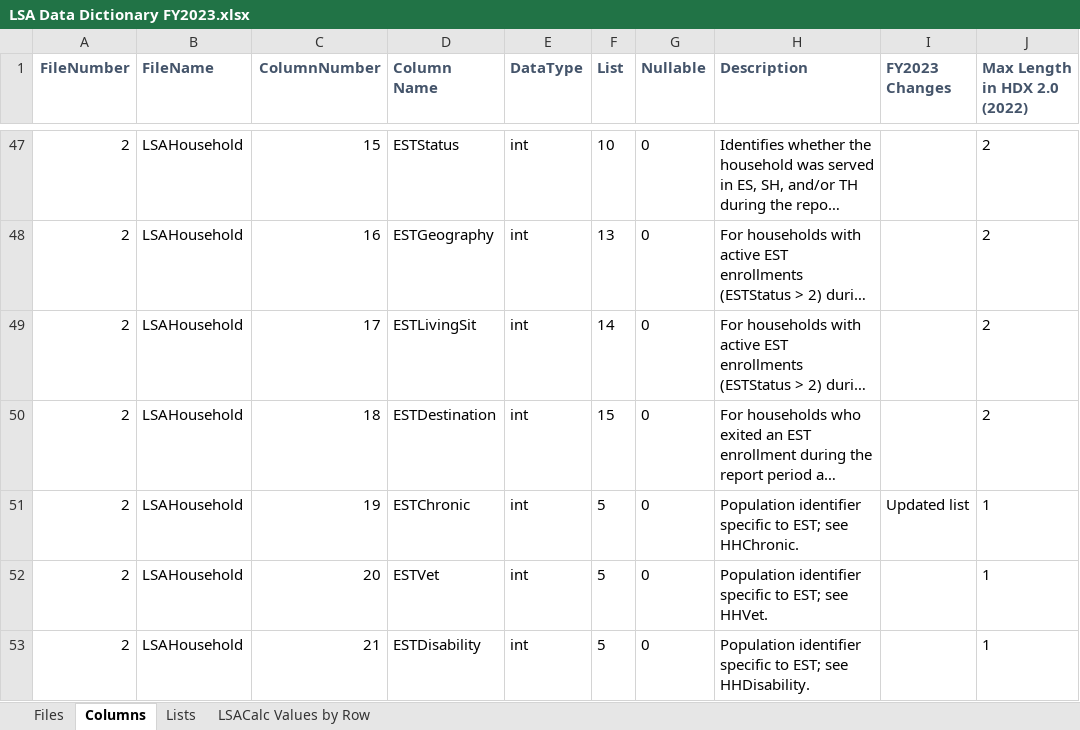
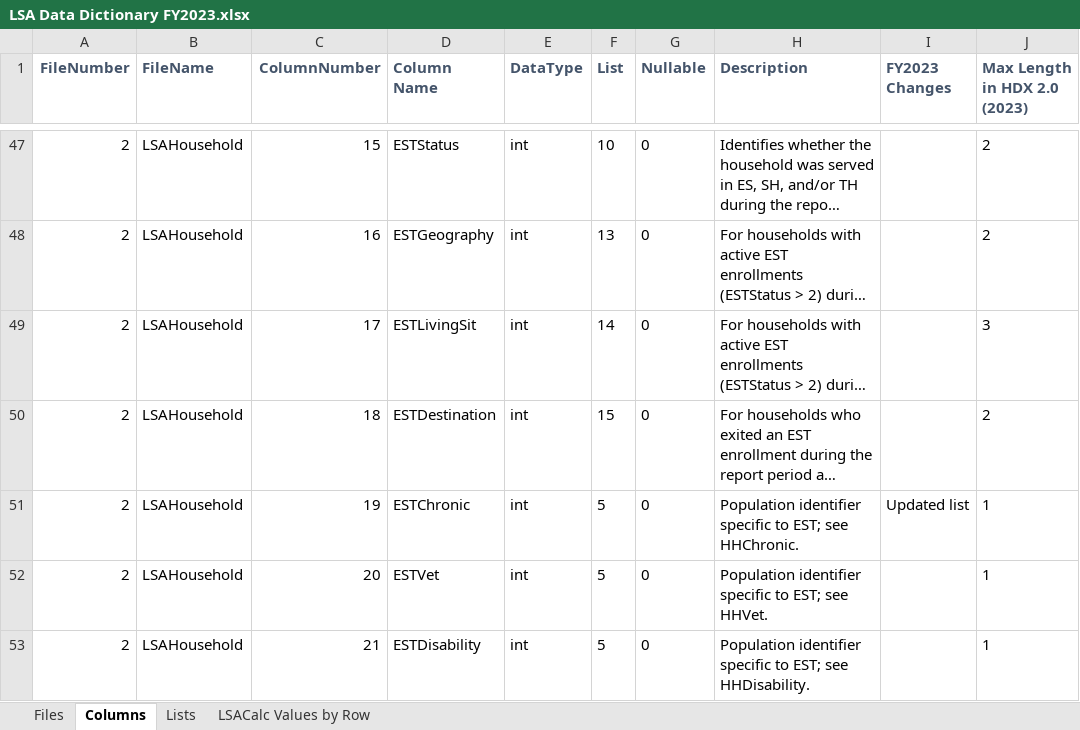
Before and after one commit to HMIS/LSASampleCode, an Excel workbook: LSA Data Dictionary FY2023.xlsx, sheet Columns, drawn as a sheet; only a part is shown, gaps mark what is left out; long unchanged cells end in …; values as stored, in another font and other column widths than the file's, no borders; the diff covers the shown part only; the diff names each change by its address in the sheet, - before the commit and + after, or states it on an @@ line.

Commit message:
Update LSA Data Dictionary FY2023.xlsx
Closes #1156

```diff
--- a/LSA Data Dictionary FY2023.xlsx (sheet Columns)
+++ b/LSA Data Dictionary FY2023.xlsx (sheet Columns)
-J1: Max Length in HDX 2.0 (2022)
+J1: Max Length in HDX 2.0 (2023)
-J49 (Max Length in HDX 2.0 (2023)): 2
+J49 (Max Length in HDX 2.0 (2023)): 3
```
Also changed, not shown: 5 edited cells elsewhere in this sheet.
